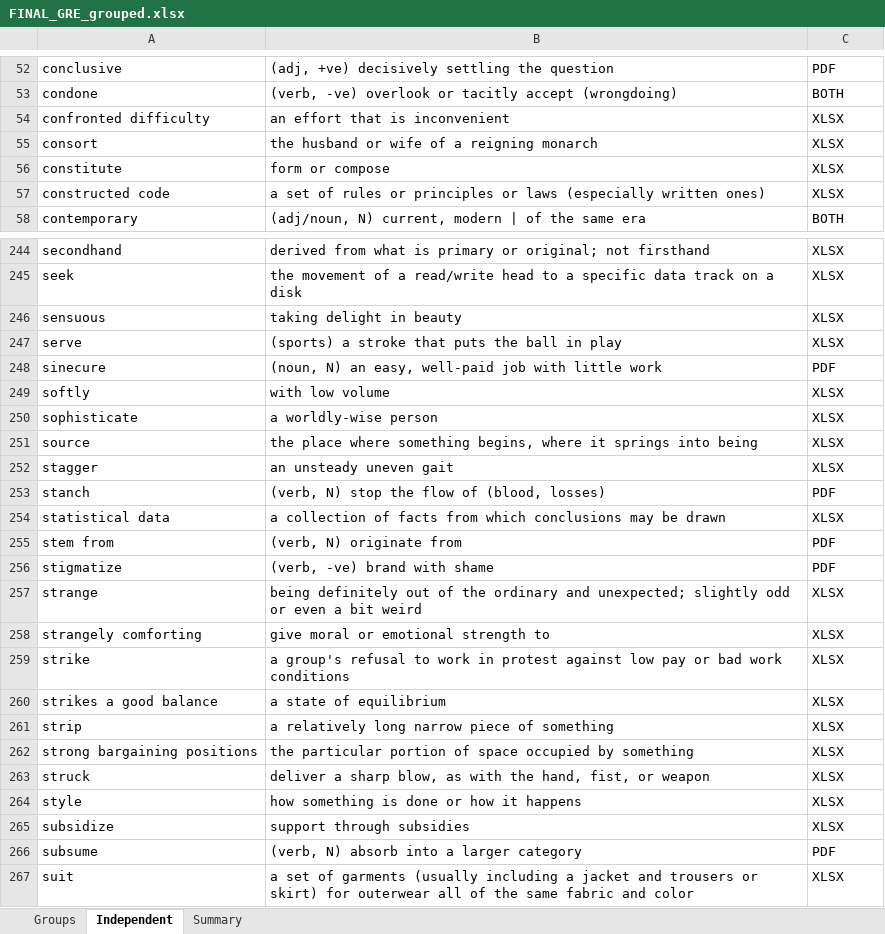
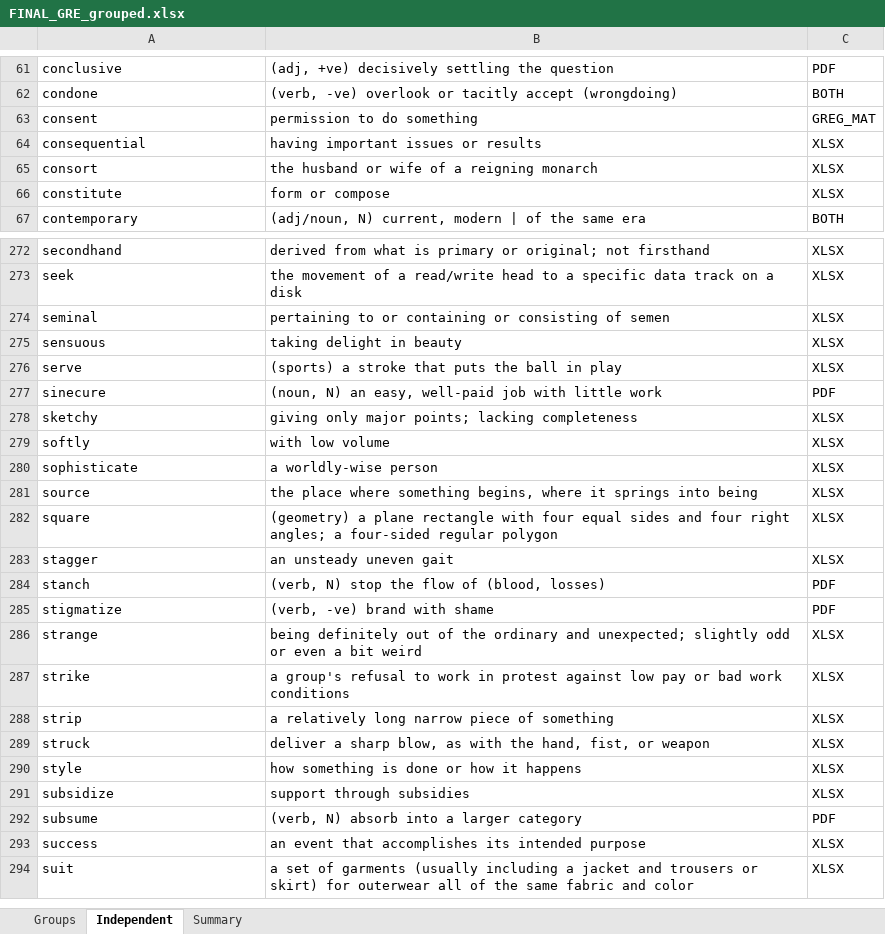
Before and after one commit to akanksharaj807/Instagram, an Excel workbook: FINAL_GRE_grouped.xlsx, sheet Independent, drawn as a sheet; only a part is shown, gaps mark what is left out; values as stored, in another font and other column widths than the file's, no borders; removed rows and columns are numbered as before the commit, all else as after; the diff covers the shown part only; the diff names each change by its address in the sheet, - before the commit and + after, or states it on an @@ line.

```diff
--- a/FINAL_GRE_grouped.xlsx (sheet Independent)
+++ b/FINAL_GRE_grouped.xlsx (sheet Independent)
+row 63: consent | permission to do something | GREG_MAT
-A64: confronted difficulty
+A64: consequential
-B64: an effort that is inconvenient
+B64: having important issues or results
-row 57: constructed code | a set of rules or principles or laws (especially written ones) | XLSX
+row 274: seminal | pertaining to or containing or consisting of semen | XLSX
+row 278: sketchy | giving only major points; lacking completeness | XLSX
+row 282: square | (geometry) a plane rectangle with four equal sides and four right angles; a four-sided regular polygon | XLSX
-row 254: statistical data | a collection of facts from which conclusions may be drawn | XLSX
-row 255: stem from | (verb, N) originate from | PDF
-row 258: strangely comforting | give moral or emotional strength to | XLSX
-row 260: strikes a good balance | a state of equilibrium | XLSX
-row 262: strong bargaining positions | the particular portion of space occupied by something | XLSX
+row 293: success | an event that accomplishes its intended purpose | XLSX
```
Also changed, not shown: 59 added rows, 24 removed rows and 2 edited cells elsewhere in this sheet, sheet Groups, sheet Summary.
